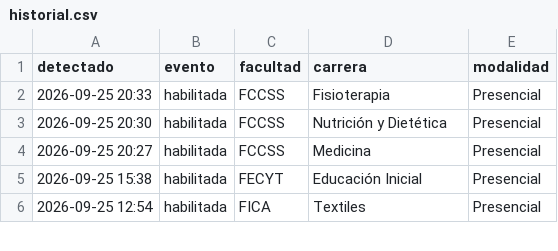
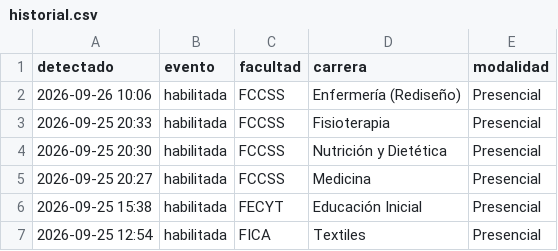
Before and after one commit to jhordan-huera/notificacion-matriculas, a CSV file: historial.csv, drawn as a sheet; only a part is shown; the diff names each change by its address in the sheet, - before the commit and + after, or states it on an @@ line.

```diff
--- a/historial.csv
+++ b/historial.csv
+row 2: 2026-09-26 10:06 | habilitada | FCCSS | Enfermería (Rediseño) | Presencial
```
Also changed, not shown: 1 other file.
